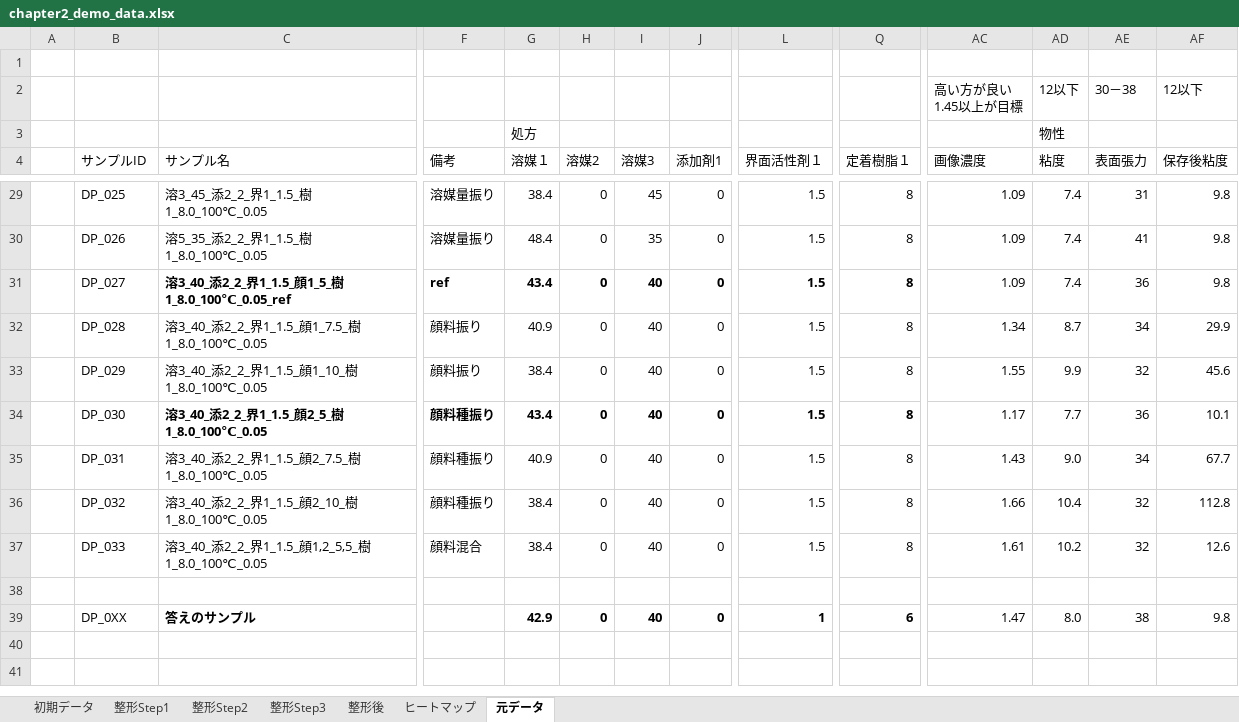
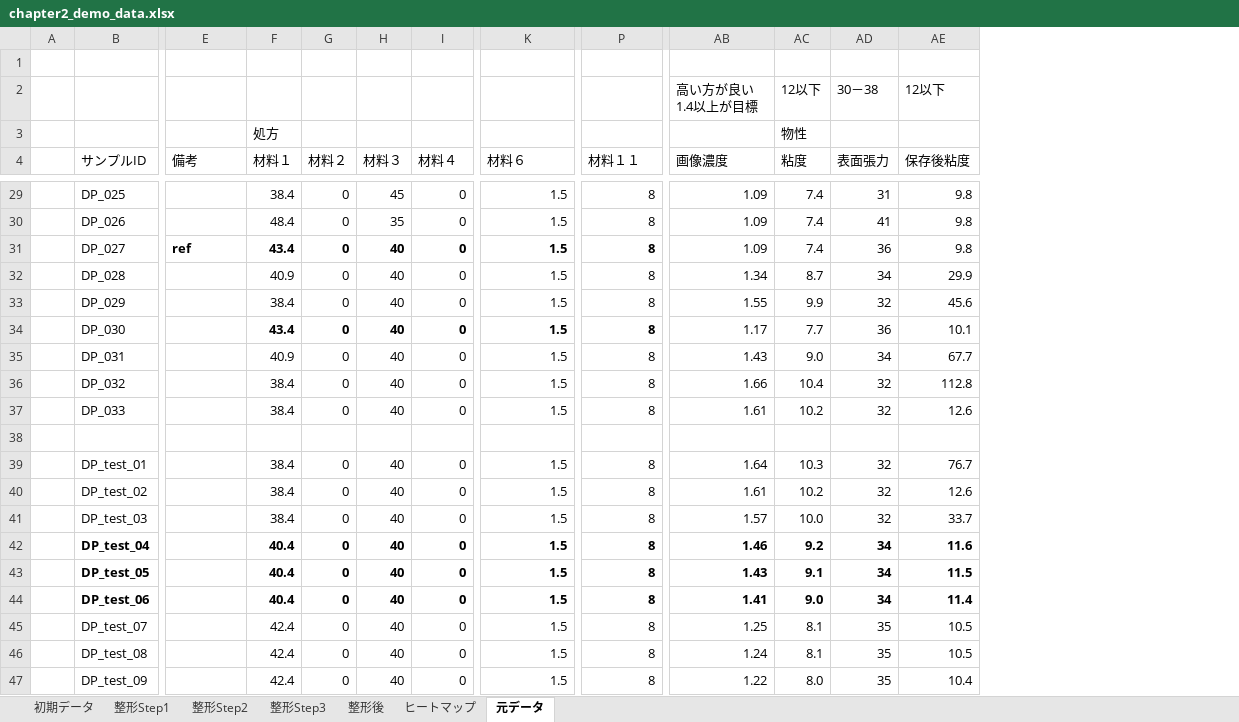
Before and after one commit to mipypf/practical-mi-guide, an Excel workbook: chapter2/input/chapter2_demo_data.xlsx, sheet 元データ, drawn as a sheet; only a part is shown, gaps mark what is left out; values as stored, in another font and other column widths than the file's, no borders; removed rows and columns are numbered as before the commit, all else as after; rows hold the shown columns only; ↵ is a line break in a cell; the diff covers the shown part only; the diff names each change by its address in the sheet, - before the commit and + after, or states it on an @@ line.

Commit message:
fix data column name

```diff
--- a/chapter2/input/chapter2_demo_data.xlsx (sheet 元データ)
+++ b/chapter2/input/chapter2_demo_data.xlsx (sheet 元データ)
-column C (サンプル名), rows 29-39: 溶3_45_添2_2_界1_1.5_樹1_8.0_100℃_0.05 | 溶5_35_添2_2_界1_1.5_樹1_8.0_100℃_0.05 | 溶3_40_添2_2_界1_1.5_顔1_5_樹1_8.0_100℃_0.05_ref | 溶3_40_添2_2_界1_1.5_顔1_7.5_樹1_8.0_100℃_0.05 | 溶3_40_添2_2_界1_1.5_顔1_10_樹1_8.0_100℃_0.05 | 溶3_40_添2_2_界1_1.5_顔2_5_樹1_8.0_100℃_0.05 | 溶3_40_添2_2_界1_1.5_顔2_7.5_樹1_8.0_100℃_0.05 | 溶3_40_添2_2_界1_1.5_顔2_10_樹1_8.0_100℃_0.05 | 溶3_40_添2_2_界1_1.5_顔1,2_5,5_樹1_8.0_100℃_0.05 |  | 答えのサンプル
-AB2 (画像濃度): 高い方が良い ↵ 1.45以上が目標
+AB2 (画像濃度): 高い方が良い ↵ 1.4以上が目標
-F4: 溶媒１
+F4: 材料１
-G4: 溶媒2
+G4: 材料２
-H4: 溶媒3
+H4: 材料３
-I4: 添加剤1
+I4: 材料４
-K4: 界面活性剤１
+K4: 材料６
-P4: 定着樹脂１
+P4: 材料１１
-E29:E30 (備考): 溶媒量振り
+E29:E30 (備考): (empty)
-E32:E33 (備考): 顔料振り
+E32:E33 (備考): (empty)
-E34:E36 (備考): 顔料種振り
+E34:E36 (備考): (empty)
-E37 (備考): 顔料混合
+E37 (備考): (empty)
+row 39:  | DP_test_01 |  | 38.4 | 0 | 40 | 0 | 1.5 | 8 | 1.64 | 10.3 | 32 | 76.7
+row 40:  | DP_test_02 |  | 38.4 | 0 | 40 | 0 | 1.5 | 8 | 1.61 | 10.2 | 32 | 12.6
+row 41:  | DP_test_03 |  | 38.4 | 0 | 40 | 0 | 1.5 | 8 | 1.57 | 10.0 | 32 | 33.7
-B42 (サンプルID): DP_0XX
+B42 (サンプルID): DP_test_04
-B42 bold: off
+B42 bold: on
-F42 (材料１): 42.9
+F42 (材料１): 40.4
-K42 (材料６): 1
+K42 (材料６): 1.5
-P42 (材料１１): 6
+P42 (材料１１): 8
-AB42:AE42 bold: off
+AB42:AE42 bold: on
-AB42 (画像濃度): 1.47
+AB42 (画像濃度): 1.46
-AC42 (粘度): 8.0
+AC42 (粘度): 9.2
-AD42 (表面張力): 38
+AD42 (表面張力): 34
-AE42 (保存後粘度): 9.8
+AE42 (保存後粘度): 11.6
+row 43:  | DP_test_05 |  | 40.4 | 0 | 40 | 0 | 1.5 | 8 | 1.43 | 9.1 | 34 | 11.5
+row 44:  | DP_test_06 |  | 40.4 | 0 | 40 | 0 | 1.5 | 8 | 1.41 | 9.0 | 34 | 11.4
+row 45:  | DP_test_07 |  | 42.4 | 0 | 40 | 0 | 1.5 | 8 | 1.25 | 8.1 | 35 | 10.5
+row 46:  | DP_test_08 |  | 42.4 | 0 | 40 | 0 | 1.5 | 8 | 1.24 | 8.1 | 35 | 10.5
+row 47:  | DP_test_09 |  | 42.4 | 0 | 40 | 0 | 1.5 | 8 | 1.22 | 8.0 | 35 | 10.4
```
Also changed, not shown: 29 edited cells and cell formats elsewhere in this sheet, sheet 初期データ, sheet 整形Step1, sheet ヒートマップ, sheet 整形後, sheet 整形Step2, sheet 整形Step3, formulas that keep their value, 8 other files.
